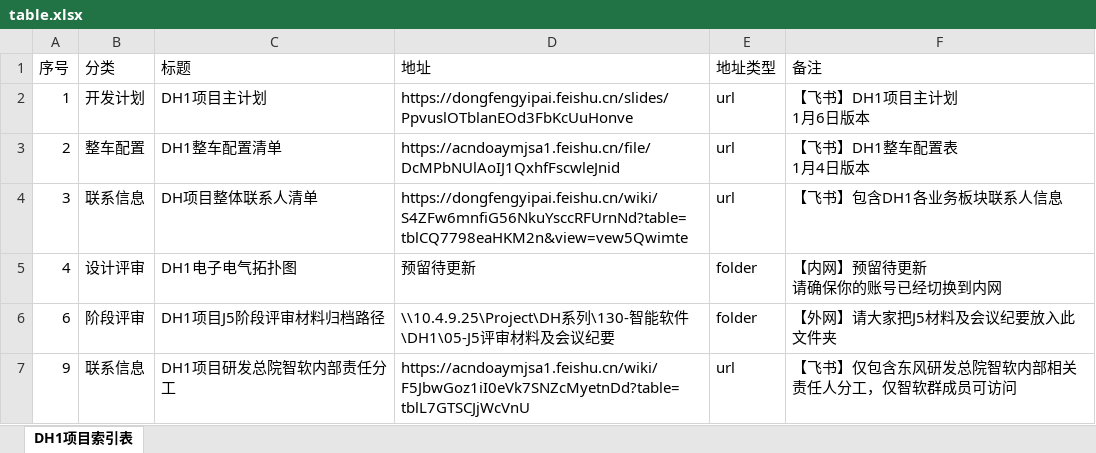
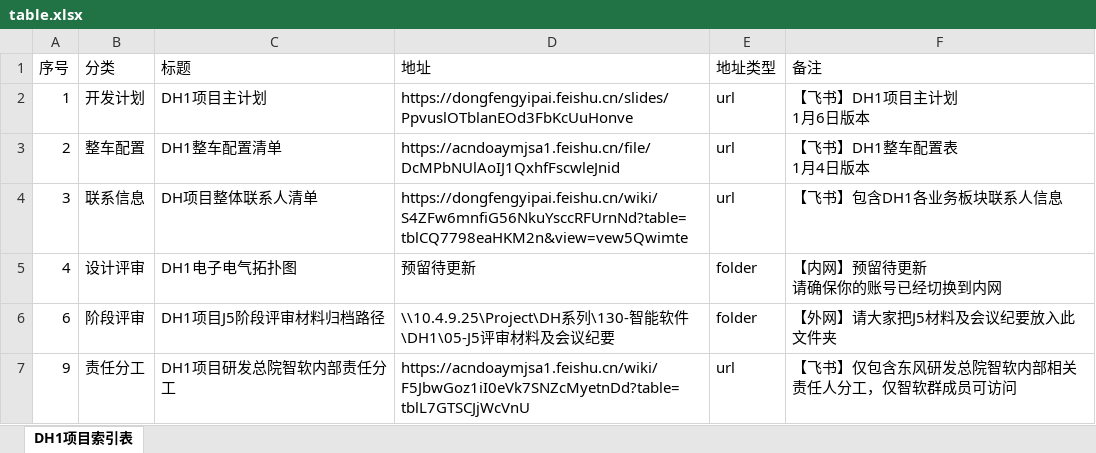
Before and after one commit to Cybereign/DH1SecurityConfig, an Excel workbook: table.xlsx, sheet DH1项目索引表, drawn as a sheet; values as stored, in another font and other column widths than the file's, no borders; the diff names each change by its address in the sheet, - before the commit and + after, or states it on an @@ line.

Commit message:
自动同步表格数据 - 2026/1/8 21:24:46 - 共6条记录

```diff
--- a/table.xlsx (sheet DH1项目索引表)
+++ b/table.xlsx (sheet DH1项目索引表)
-B7 (分类): 联系信息
+B7 (分类): 责任分工
```
